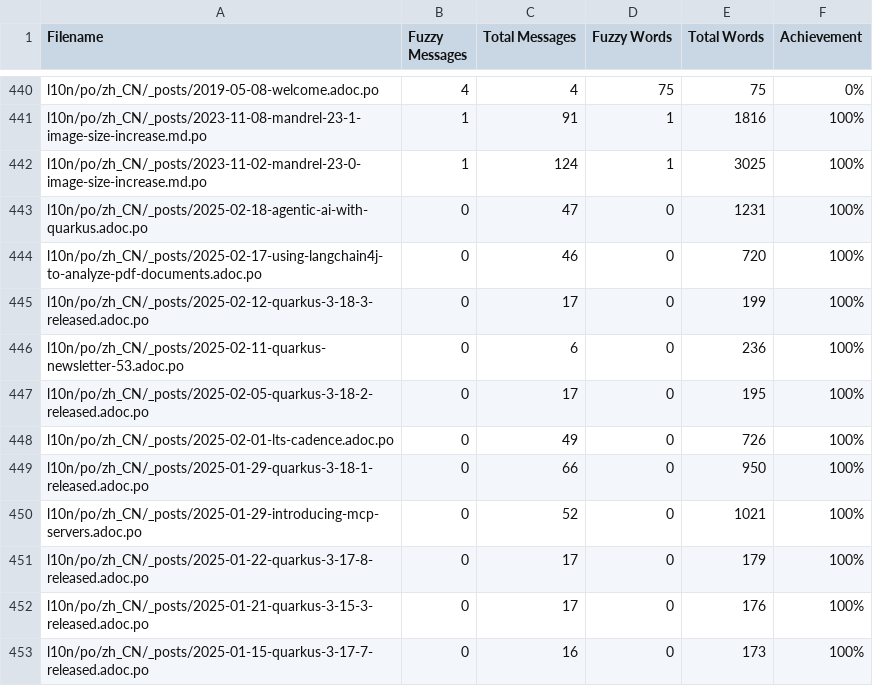
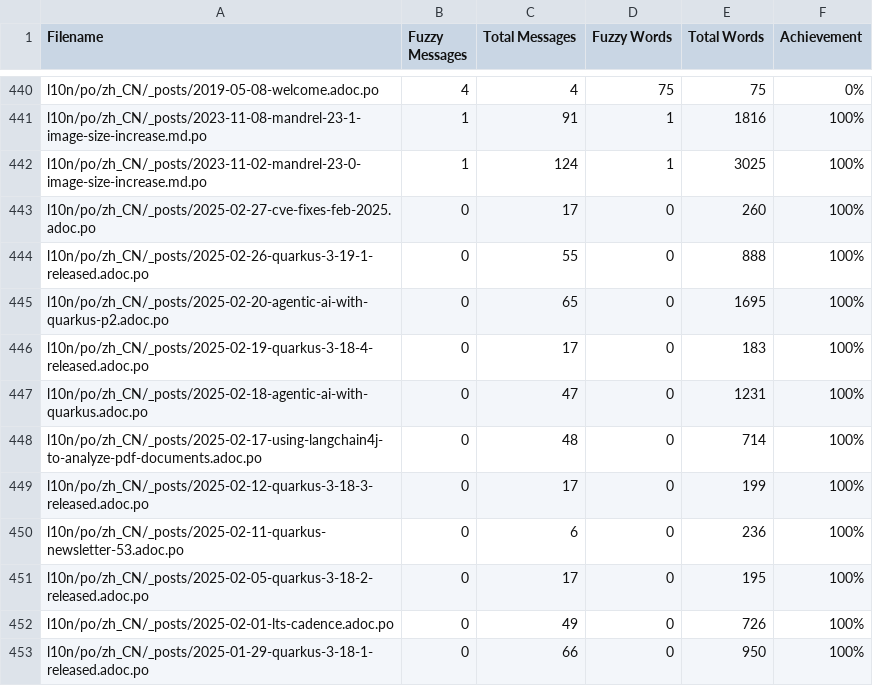
Before and after one commit to zhfeng/cn.quarkus.io, a CSV file: l10n/stats/posts-translation.csv, drawn as a sheet; only a part is shown, gaps mark what is left out; the shorter side is filled out with more unchanged rows.

Commit message:
Update translation stats

```diff
--- a/l10n/stats/posts-translation.csv
+++ b/l10n/stats/posts-translation.csv
@@ -442,4 +442,8 @@ l10n/po/zh_CN/_posts/2023-11-08-mandrel-23-1-image-size-increase.md.po, 1, 91, 1
 l10n/po/zh_CN/_posts/2023-11-02-mandrel-23-0-image-size-increase.md.po, 1, 124, 1, 3025, 100%
+l10n/po/zh_CN/_posts/2025-02-27-cve-fixes-feb-2025.adoc.po, 0, 17, 0, 260, 100%
+l10n/po/zh_CN/_posts/2025-02-26-quarkus-3-19-1-released.adoc.po, 0, 55, 0, 888, 100%
+l10n/po/zh_CN/_posts/2025-02-20-agentic-ai-with-quarkus-p2.adoc.po, 0, 65, 0, 1695, 100%
+l10n/po/zh_CN/_posts/2025-02-19-quarkus-3-18-4-released.adoc.po, 0, 17, 0, 183, 100%
 l10n/po/zh_CN/_posts/2025-02-18-agentic-ai-with-quarkus.adoc.po, 0, 47, 0, 1231, 100%
-l10n/po/zh_CN/_posts/2025-02-17-using-langchain4j-to-analyze-pdf-documents.adoc.po, 0, 46, 0, 720, 100%
+l10n/po/zh_CN/_posts/2025-02-17-using-langchain4j-to-analyze-pdf-documents.adoc.po, 0, 48, 0, 714, 100%
 l10n/po/zh_CN/_posts/2025-02-12-quarkus-3-18-3-released.adoc.po, 0, 17, 0, 199, 100%
```
Also changed, not shown: l10n/stats/latest-guides-translation.csv, l10n/stats/main-guides-translation.csv, 1 other file.
